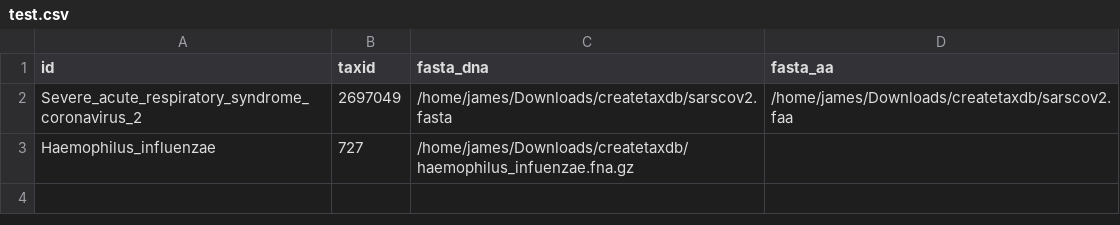
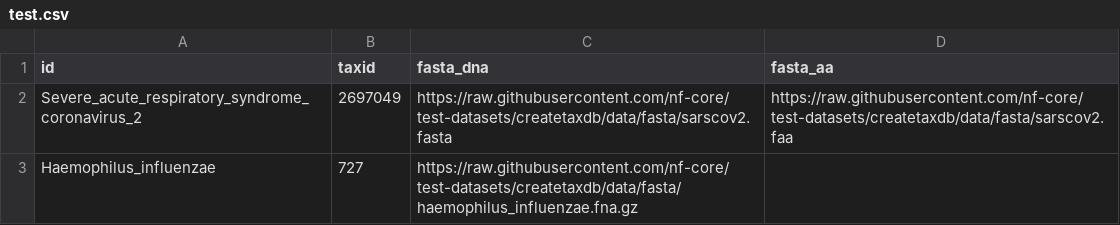
Before and after one commit to nf-core/createtaxdb, a CSV file: assets/test.csv, drawn as a sheet.

Commit message:
Apply suggestions from code review
Co-authored-by: Joon Klaps <61584065+Joon-Klaps@users.noreply.github.com>

```diff
--- a/assets/test.csv
+++ b/assets/test.csv
@@ -1,3 +1,3 @@
 id,taxid,fasta_dna,fasta_aa
-Severe_acute_respiratory_syndrome_coronavirus_2,2697049,/home/james/Downloads/createtaxdb/sarscov2.fasta,/home/james/Downloads/createtaxdb/sarscov2.faa
-Haemophilus_influenzae,727,/home/james/Downloads/createtaxdb/haemophilus_infuenzae.fna.gz,
+ Severe_acute_respiratory_syndrome_coronavirus_2,2697049,https://raw.githubusercontent.com/nf-core/test-datasets/createtaxdb/data/fasta/sarscov2.fasta,https://raw.githubusercontent.com/nf-core/test-datasets/createtaxdb/data/fasta/sarscov2.faa
+Haemophilus_influenzae,727,https://raw.githubusercontent.com/nf-core/test-datasets/createtaxdb/data/fasta/haemophilus_influenzae.fna.gz,
```
Also changed, not shown: 2 other files.
